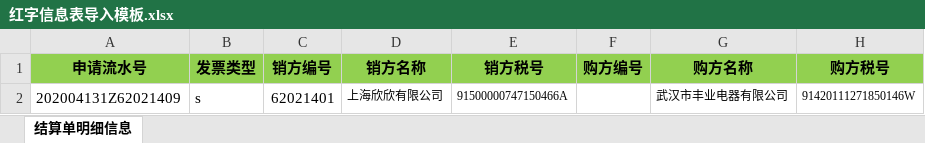
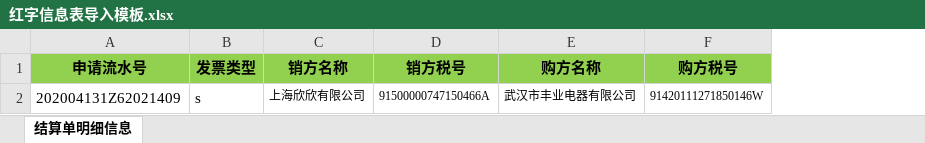
Before and after one commit to Katakina1/wapp-enhance, an Excel workbook: wapp-core/src/main/resources/excl/红字信息表导入模板.xlsx, sheet 结算单明细信息, drawn as a sheet; only a part is shown; values as stored, in another font and other column widths than the file's, no borders; the diff names each change by its address in the sheet, - before the commit and + after, or states it on an @@ line.

```diff
--- a/wapp-core/src/main/resources/excl/红字信息表导入模板.xlsx (sheet 结算单明细信息)
+++ b/wapp-core/src/main/resources/excl/红字信息表导入模板.xlsx (sheet 结算单明细信息)
-column C (销方编号), row 2: 62021401
-column F (购方编号), empty
```
Also changed, not shown: 1 other file.
